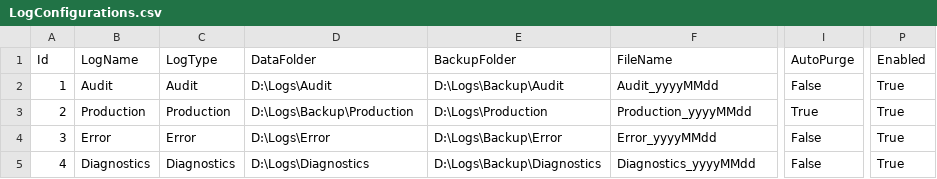
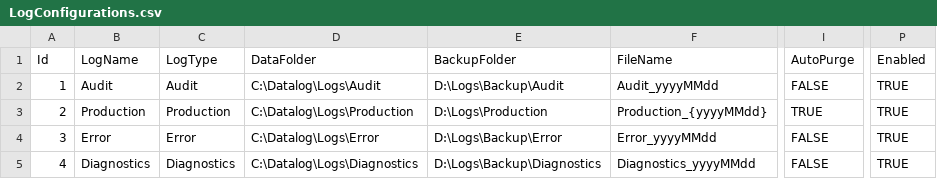
Before and after one commit to santsharan-adm/Vertex, a CSV file: IPCSoftwares/IPCSoftware.app/Data/LogConfigurations.csv, drawn as a sheet; only a part is shown, gaps mark what is left out; the diff names each change by its address in the sheet, - before the commit and + after, or states it on an @@ line.

```diff
--- a/IPCSoftwares/IPCSoftware.app/Data/LogConfigurations.csv
+++ b/IPCSoftwares/IPCSoftware.app/Data/LogConfigurations.csv
-D2 (DataFolder): D:\Logs\Audit
+D2 (DataFolder): C:\Datalog\Logs\Audit
-I2 (AutoPurge): False
+I2 (AutoPurge): FALSE
-P2:P5 (Enabled): True
+P2:P5 (Enabled): TRUE
-D3 (DataFolder): D:\Logs\Backup\Production
+D3 (DataFolder): C:\Datalog\Logs\Production
-F3 (FileName): Production_yyyyMMdd
+F3 (FileName): Production_{yyyyMMdd}
-I3 (AutoPurge): True
+I3 (AutoPurge): TRUE
-D4 (DataFolder): D:\Logs\Error
+D4 (DataFolder): C:\Datalog\Logs\Error
-I4:I5 (AutoPurge): False
+I4:I5 (AutoPurge): FALSE
-D5 (DataFolder): D:\Logs\Diagnostics
+D5 (DataFolder): C:\Datalog\Logs\Diagnostics
```
Also changed, not shown: IPCSoftwares/IPCSoftware.app/Data/PLCTags.csv, 11 other files.
